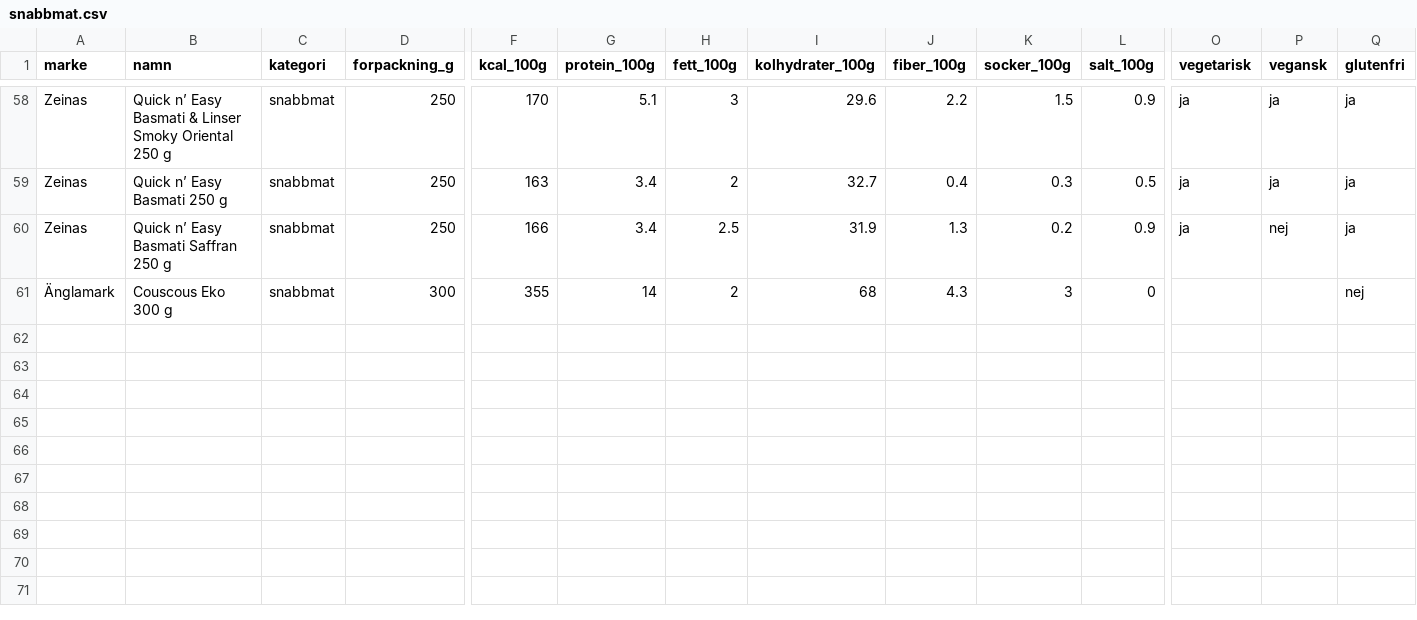
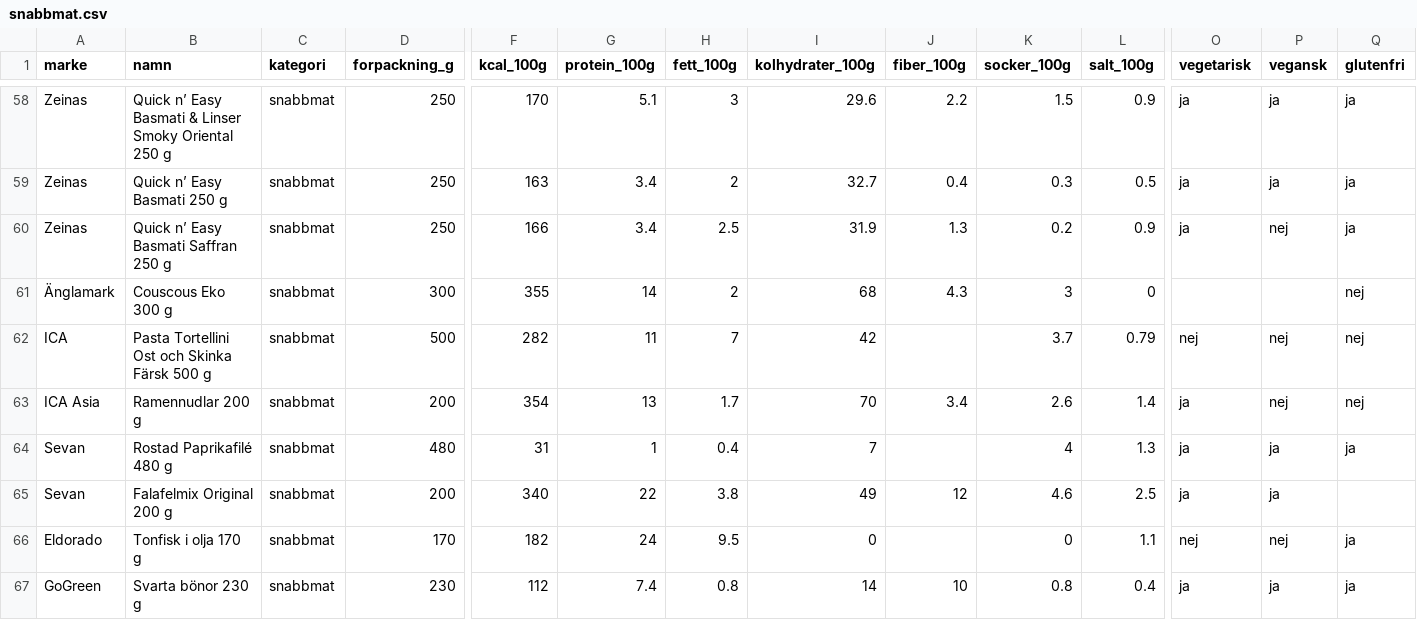
Before and after one commit to Minvandring-se/minvandring, a CSV file: supabase/katalog/varor/snabbmat.csv, drawn as a sheet; only a part is shown, gaps mark what is left out; rows hold the shown columns only; the diff names each change by its address in the sheet, - before the commit and + after, or states it on an @@ line.

```diff
--- a/supabase/katalog/varor/snabbmat.csv
+++ b/supabase/katalog/varor/snabbmat.csv
+row 62: ICA | Pasta Tortellini Ost och Skinka Färsk 500 g | snabbmat | 500 | 282 | 11 | 7 | 42 |  | 3.7 | 0.79 | nej | nej | nej
+row 63: ICA Asia | Ramennudlar 200 g | snabbmat | 200 | 354 | 13 | 1.7 | 70 | 3.4 | 2.6 | 1.4 | ja | nej | nej
+row 64: Sevan | Rostad Paprikafilé 480 g | snabbmat | 480 | 31 | 1 | 0.4 | 7 |  | 4 | 1.3 | ja | ja | ja
+row 65: Sevan | Falafelmix Original 200 g | snabbmat | 200 | 340 | 22 | 3.8 | 49 | 12 | 4.6 | 2.5 | ja | ja
+row 66: Eldorado | Tonfisk i olja 170 g | snabbmat | 170 | 182 | 24 | 9.5 | 0 |  | 0 | 1.1 | nej | nej | ja
+row 67: GoGreen | Svarta bönor 230 g | snabbmat | 230 | 112 | 7.4 | 0.8 | 14 | 10 | 0.8 | 0.4 | ja | ja | ja
```
Also changed, not shown: supabase/katalog/recept/ingredienser.csv, supabase/katalog/varor/drycker.csv, 6 other files.
